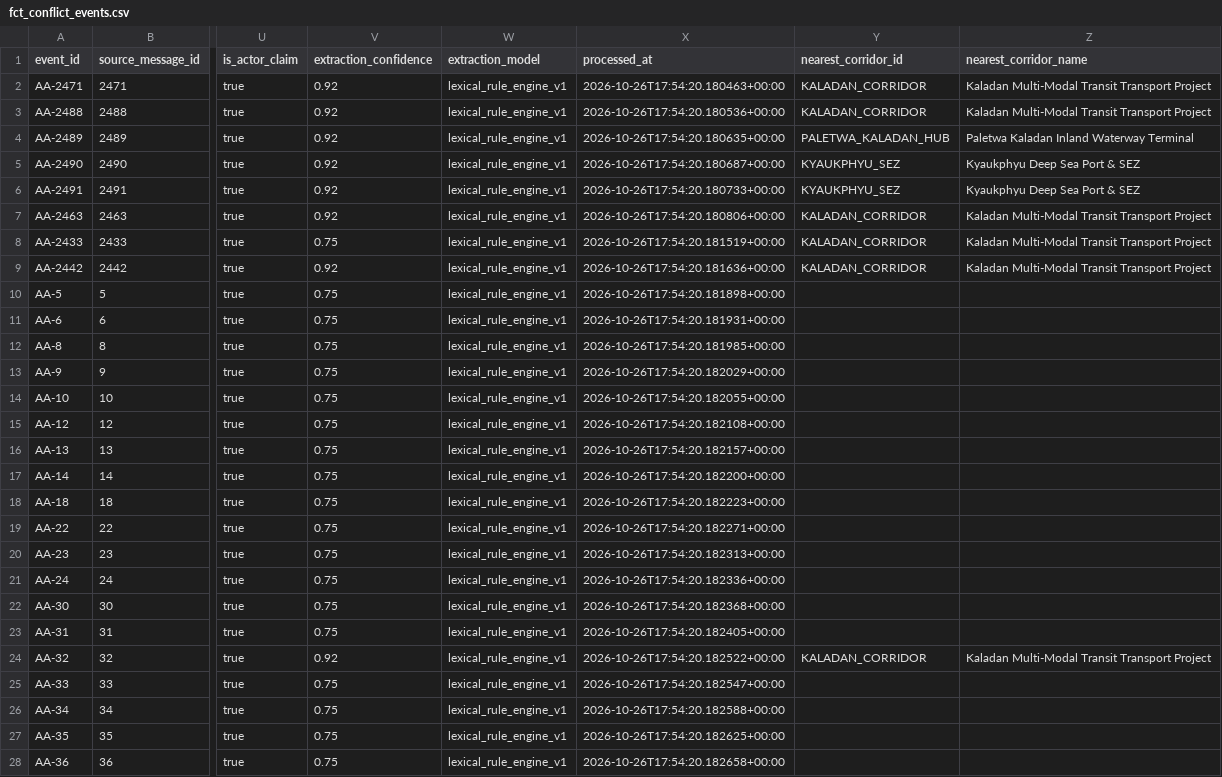
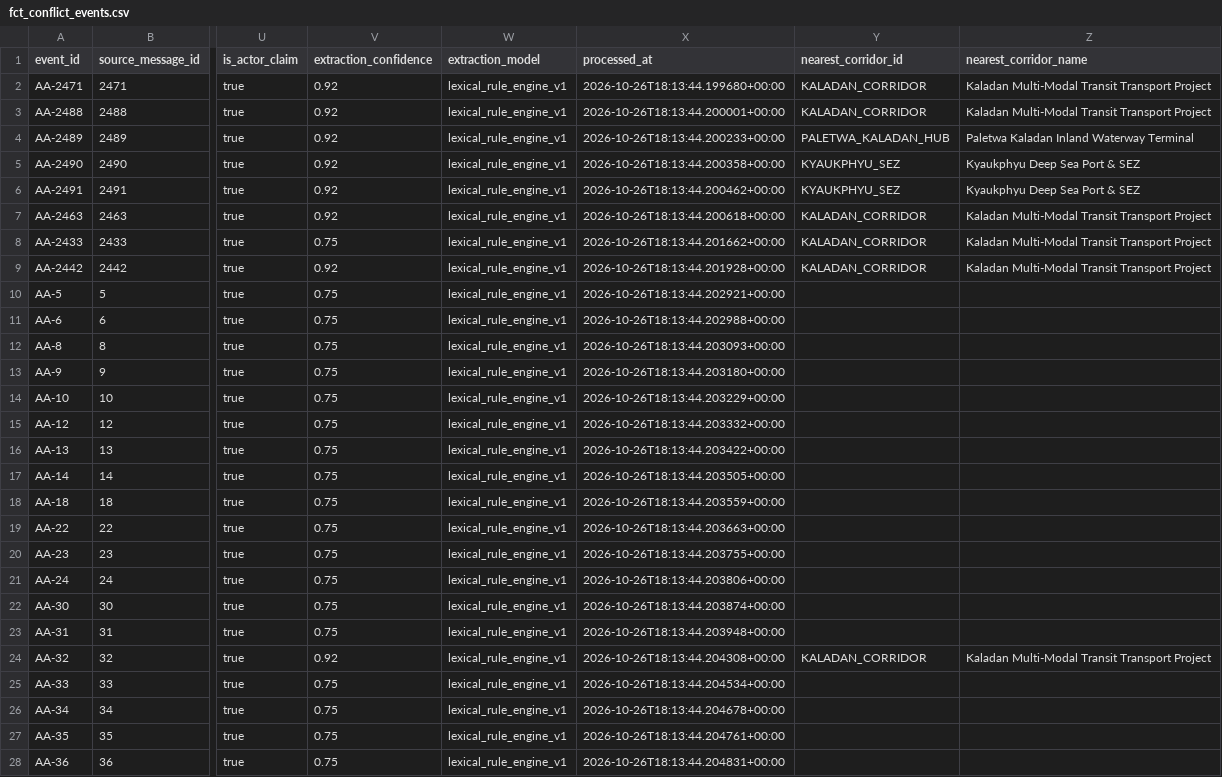
Before and after one commit to SwanHtutOakkarAung/arakan-geoint-lakehouse, a CSV file: data/gold/fct_conflict_events.csv, drawn as a sheet; only a part is shown, gaps mark what is left out; the diff covers the shown part only; the diff names each change by its address in the sheet, - before the commit and + after, or states it on an @@ line.

```diff
--- a/data/gold/fct_conflict_events.csv
+++ b/data/gold/fct_conflict_events.csv
-X2 (processed_at): 2026-10-26T17:54:20.180463+00:00
+X2 (processed_at): 2026-10-26T18:13:44.199680+00:00
-X3 (processed_at): 2026-10-26T17:54:20.180536+00:00
+X3 (processed_at): 2026-10-26T18:13:44.200001+00:00
-X4 (processed_at): 2026-10-26T17:54:20.180635+00:00
+X4 (processed_at): 2026-10-26T18:13:44.200233+00:00
-X5 (processed_at): 2026-10-26T17:54:20.180687+00:00
+X5 (processed_at): 2026-10-26T18:13:44.200358+00:00
-X6 (processed_at): 2026-10-26T17:54:20.180733+00:00
+X6 (processed_at): 2026-10-26T18:13:44.200462+00:00
-X7 (processed_at): 2026-10-26T17:54:20.180806+00:00
+X7 (processed_at): 2026-10-26T18:13:44.200618+00:00
-X8 (processed_at): 2026-10-26T17:54:20.181519+00:00
+X8 (processed_at): 2026-10-26T18:13:44.201662+00:00
-X9 (processed_at): 2026-10-26T17:54:20.181636+00:00
+X9 (processed_at): 2026-10-26T18:13:44.201928+00:00
-X10 (processed_at): 2026-10-26T17:54:20.181898+00:00
+X10 (processed_at): 2026-10-26T18:13:44.202921+00:00
-X11 (processed_at): 2026-10-26T17:54:20.181931+00:00
+X11 (processed_at): 2026-10-26T18:13:44.202988+00:00
-X12 (processed_at): 2026-10-26T17:54:20.181985+00:00
+X12 (processed_at): 2026-10-26T18:13:44.203093+00:00
-X13 (processed_at): 2026-10-26T17:54:20.182029+00:00
+X13 (processed_at): 2026-10-26T18:13:44.203180+00:00
-X14 (processed_at): 2026-10-26T17:54:20.182055+00:00
+X14 (processed_at): 2026-10-26T18:13:44.203229+00:00
-X15 (processed_at): 2026-10-26T17:54:20.182108+00:00
+X15 (processed_at): 2026-10-26T18:13:44.203332+00:00
-X16 (processed_at): 2026-10-26T17:54:20.182157+00:00
+X16 (processed_at): 2026-10-26T18:13:44.203422+00:00
-X17 (processed_at): 2026-10-26T17:54:20.182200+00:00
+X17 (processed_at): 2026-10-26T18:13:44.203505+00:00
-X18 (processed_at): 2026-10-26T17:54:20.182223+00:00
+X18 (processed_at): 2026-10-26T18:13:44.203559+00:00
-X19 (processed_at): 2026-10-26T17:54:20.182271+00:00
+X19 (processed_at): 2026-10-26T18:13:44.203663+00:00
-X20 (processed_at): 2026-10-26T17:54:20.182313+00:00
+X20 (processed_at): 2026-10-26T18:13:44.203755+00:00
-X21 (processed_at): 2026-10-26T17:54:20.182336+00:00
+X21 (processed_at): 2026-10-26T18:13:44.203806+00:00
-X22 (processed_at): 2026-10-26T17:54:20.182368+00:00
+X22 (processed_at): 2026-10-26T18:13:44.203874+00:00
-X23 (processed_at): 2026-10-26T17:54:20.182405+00:00
+X23 (processed_at): 2026-10-26T18:13:44.203948+00:00
-X24 (processed_at): 2026-10-26T17:54:20.182522+00:00
+X24 (processed_at): 2026-10-26T18:13:44.204308+00:00
-X25 (processed_at): 2026-10-26T17:54:20.182547+00:00
+X25 (processed_at): 2026-10-26T18:13:44.204534+00:00
-X26 (processed_at): 2026-10-26T17:54:20.182588+00:00
+X26 (processed_at): 2026-10-26T18:13:44.204678+00:00
-X27 (processed_at): 2026-10-26T17:54:20.182625+00:00
+X27 (processed_at): 2026-10-26T18:13:44.204761+00:00
-X28 (processed_at): 2026-10-26T17:54:20.182658+00:00
+X28 (processed_at): 2026-10-26T18:13:44.204831+00:00
```
Also changed, not shown: 13 edited cells elsewhere in this file, data/gold/agg_township_risk.csv, 11 other files.
